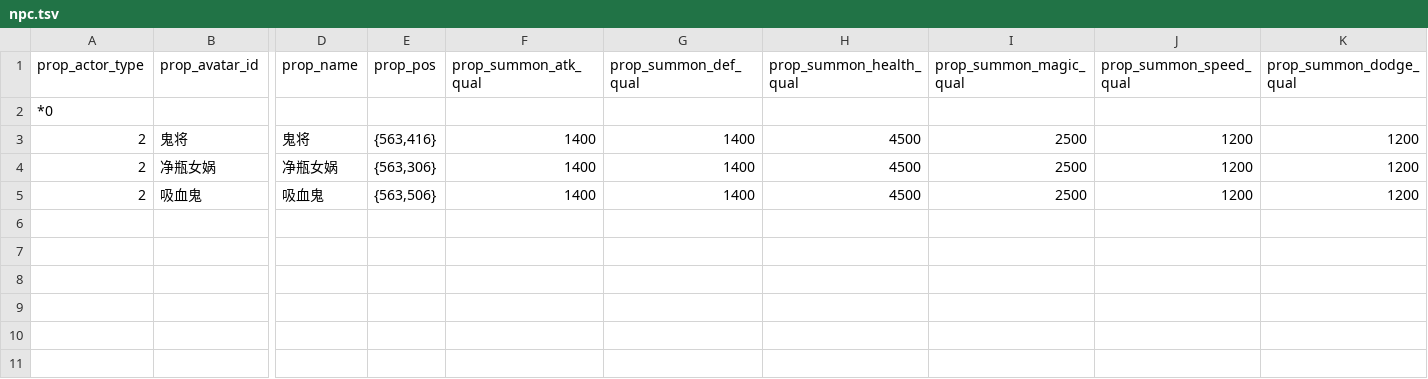
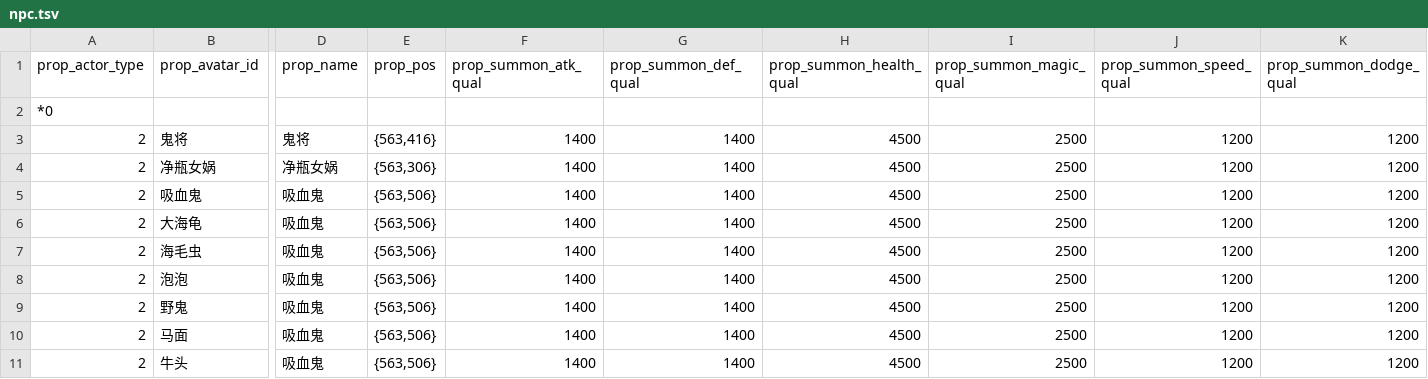
Before and after one commit to 752000niuniu/CXEngine, a TSV file: res/tables/npc.tsv, drawn as a sheet; only a part is shown, gaps mark what is left out; rows hold the shown columns only; the diff names each change by its address in the sheet, - before the commit and + after, or states it on an @@ line.

```diff
--- a/res/tables/npc.tsv
+++ b/res/tables/npc.tsv
+row 6: 2 | 大海龟 | 吸血鬼 | {563,506} | 1400 | 1400 | 4500 | 2500 | 1200 | 1200
+row 7: 2 | 海毛虫 | 吸血鬼 | {563,506} | 1400 | 1400 | 4500 | 2500 | 1200 | 1200
+row 8: 2 | 泡泡 | 吸血鬼 | {563,506} | 1400 | 1400 | 4500 | 2500 | 1200 | 1200
+row 9: 2 | 野鬼 | 吸血鬼 | {563,506} | 1400 | 1400 | 4500 | 2500 | 1200 | 1200
+row 10: 2 | 马面 | 吸血鬼 | {563,506} | 1400 | 1400 | 4500 | 2500 | 1200 | 1200
+row 11: 2 | 牛头 | 吸血鬼 | {563,506} | 1400 | 1400 | 4500 | 2500 | 1200 | 1200
```
Also changed, not shown: res/tables/actor_template.tsv, 6 other files.
